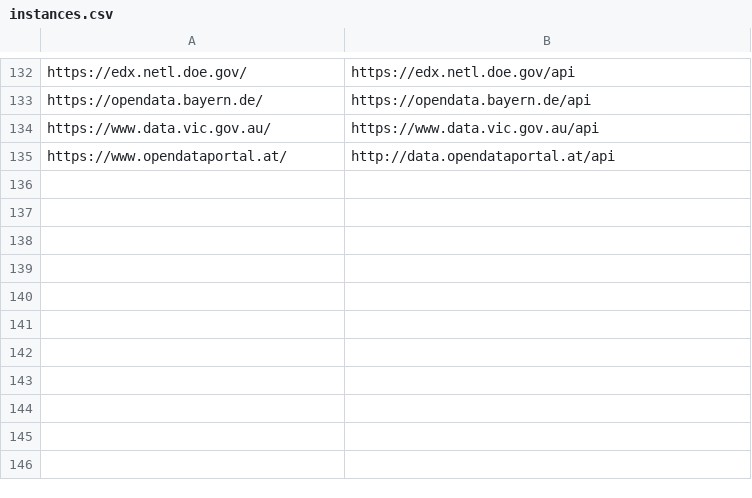
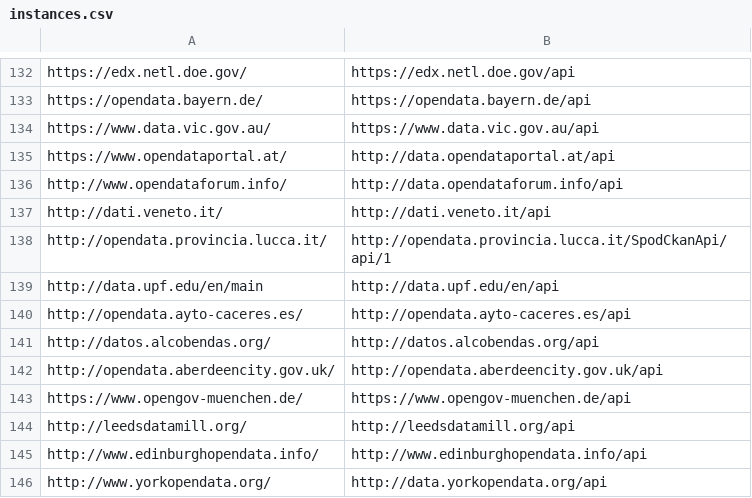
Before and after one commit to sebneu/ckan_instances, a CSV file: instances.csv, drawn as a sheet; only a part is shown, gaps mark what is left out.

```diff
--- a/instances.csv
+++ b/instances.csv
@@ -135 +135,12 @@ https://www.data.vic.gov.au/,https://www.data.vic.gov.au/api
 https://www.opendataportal.at/,http://data.opendataportal.at/api
+http://www.opendataforum.info/,http://data.opendataforum.info/api
+http://dati.veneto.it/,http://dati.veneto.it/api
+http://opendata.provincia.lucca.it/,http://opendata.provincia.lucca.it/SpodCkanApi/api/1
+http://data.upf.edu/en/main,http://data.upf.edu/en/api
+http://opendata.ayto-caceres.es/,http://opendata.ayto-caceres.es/api
+http://datos.alcobendas.org/,http://datos.alcobendas.org/api
+http://opendata.aberdeencity.gov.uk/,http://opendata.aberdeencity.gov.uk/api
+https://www.opengov-muenchen.de/,https://www.opengov-muenchen.de/api
+http://leedsdatamill.org/,http://leedsdatamill.org/api
+http://www.edinburghopendata.info/,http://www.edinburghopendata.info/api
+http://www.yorkopendata.org/,http://data.yorkopendata.org/api
```
Also changed, not shown: full_ds_list.csv, 1 other file.
